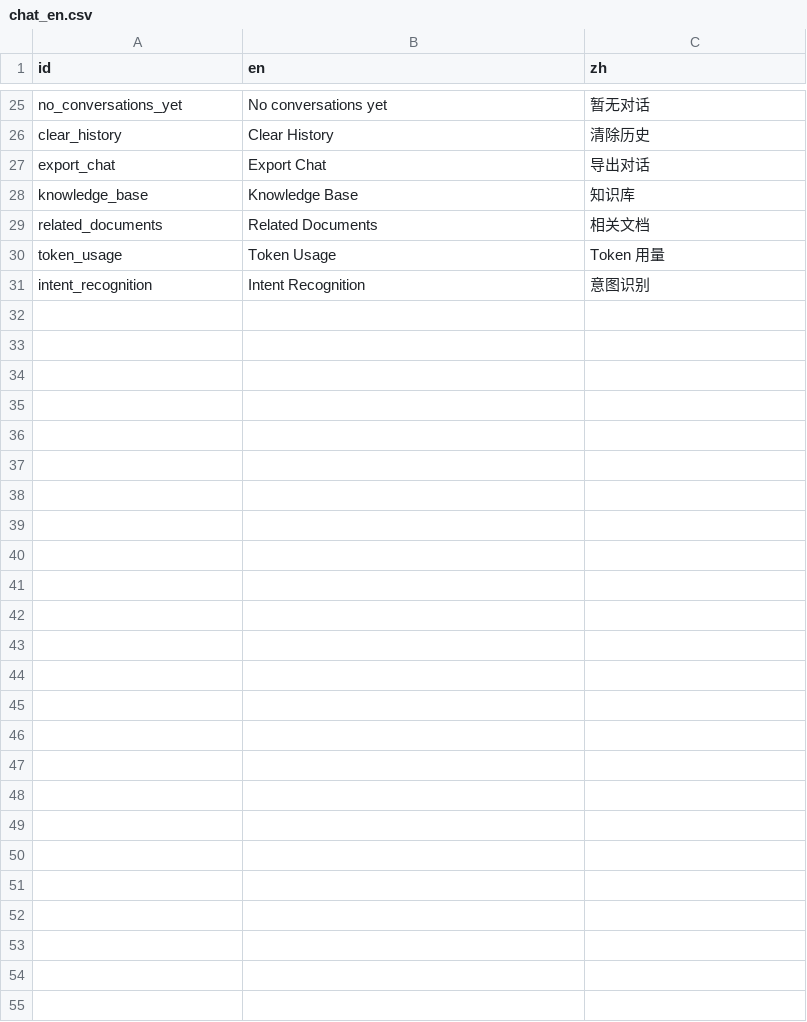
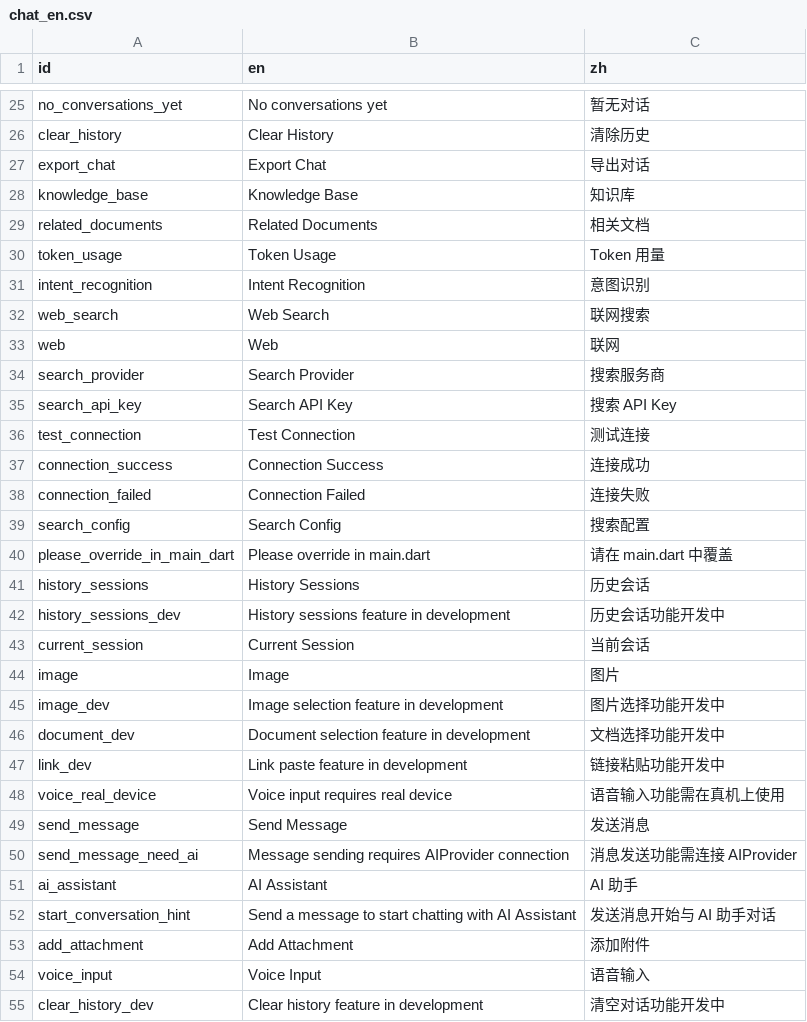
Before and after one commit to xxue-z/Knode, a CSV file: packages/chat/lib/l10n/chat_en.csv, drawn as a sheet; only a part is shown, gaps mark what is left out.

```diff
--- a/packages/chat/lib/l10n/chat_en.csv
+++ b/packages/chat/lib/l10n/chat_en.csv
@@ -31 +31,25 @@ token_usage,Token Usage,Token 用量
 intent_recognition,Intent Recognition,意图识别
+web_search,Web Search,联网搜索
+web,Web,联网
+search_provider,Search Provider,搜索服务商
+search_api_key,Search API Key,搜索 API Key
+test_connection,Test Connection,测试连接
+connection_success,Connection Success,连接成功
+connection_failed,Connection Failed,连接失败
+search_config,Search Config,搜索配置
+please_override_in_main_dart,Please override in main.dart,请在 main.dart 中覆盖
+history_sessions,History Sessions,历史会话
+history_sessions_dev,History sessions feature in development,历史会话功能开发中
+current_session,Current Session,当前会话
+image,Image,图片
+image_dev,Image selection feature in development,图片选择功能开发中
+document_dev,Document selection feature in development,文档选择功能开发中
+link_dev,Link paste feature in development,链接粘贴功能开发中
+voice_real_device,Voice input requires real device,语音输入功能需在真机上使用
+send_message,Send Message,发送消息
+send_message_need_ai,Message sending requires AIProvider connection,消息发送功能需连接 AIProvider
+ai_assistant,AI Assistant,AI 助手
+start_conversation_hint,Send a message to start chatting with AI Assistant,发送消息开始与 AI 助手对话
+add_attachment,Add Attachment,添加附件
+voice_input,Voice Input,语音输入
+clear_history_dev,Clear history feature in development,清空对话功能开发中
```
Also changed, not shown: apps/knode_app/res/strings.csv, packages/chat/res/strings.csv, 25 other files.
